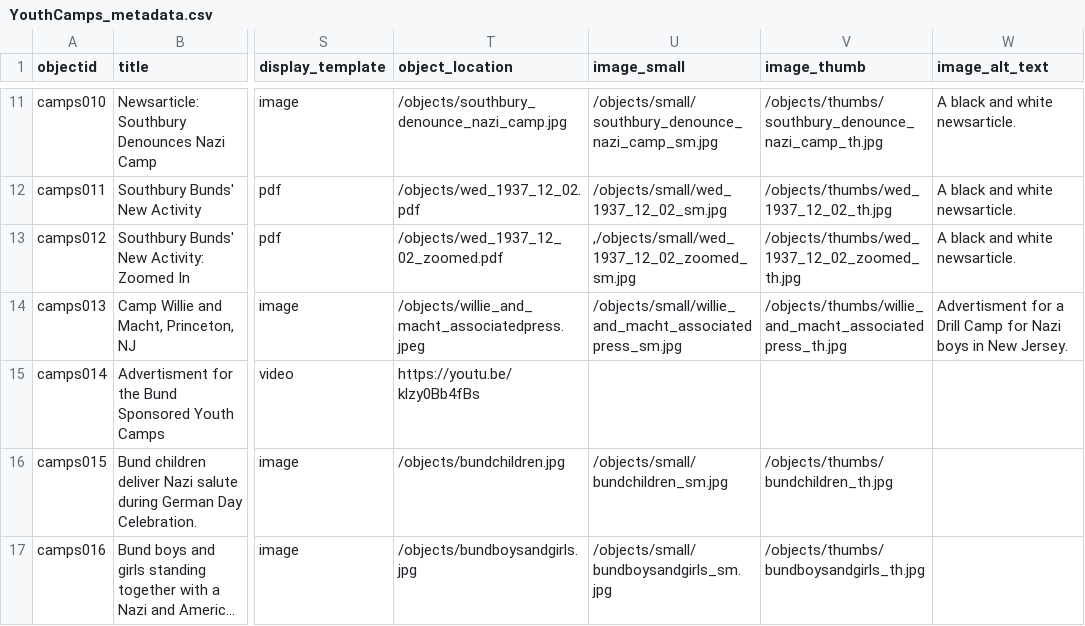
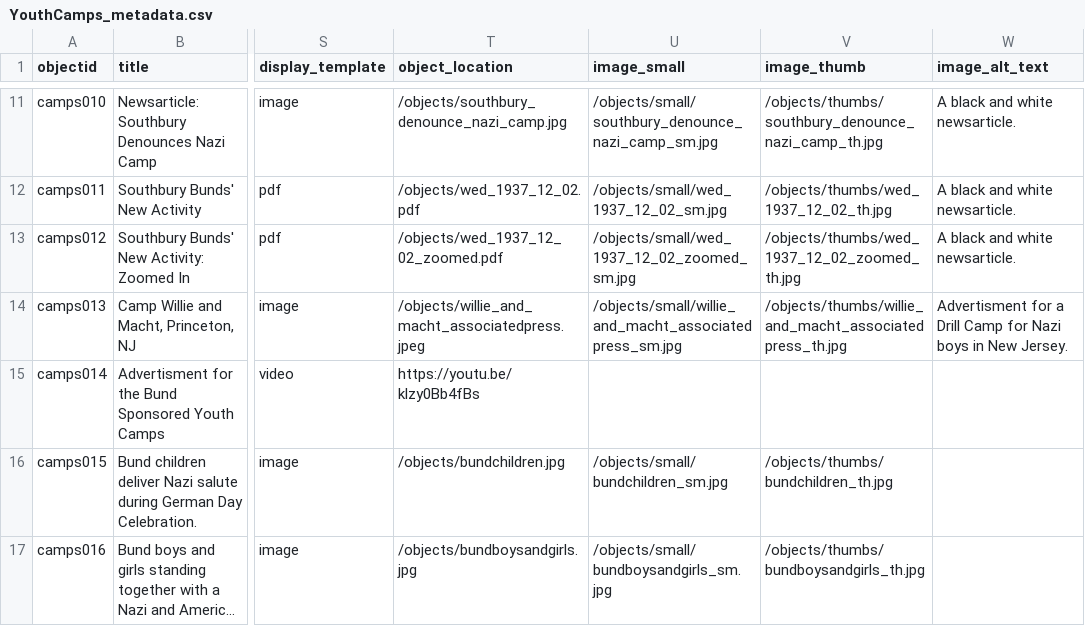
Before and after one commit to kyradezjot/american-jews-draft, a CSV file: _data/YouthCamps_metadata.csv, drawn as a sheet; only a part is shown, gaps mark what is left out; long unchanged cells end in …; the diff names each change by its address in the sheet, - before the commit and + after, or states it on an @@ line.

```diff
--- a/_data/YouthCamps_metadata.csv
+++ b/_data/YouthCamps_metadata.csv
-U13 (image_small): ,/objects/small/wed_1937_12_02_zoomed_sm.jpg
+U13 (image_small): /objects/small/wed_1937_12_02_zoomed_sm.jpg
```
Also changed, not shown: 1 other file.
